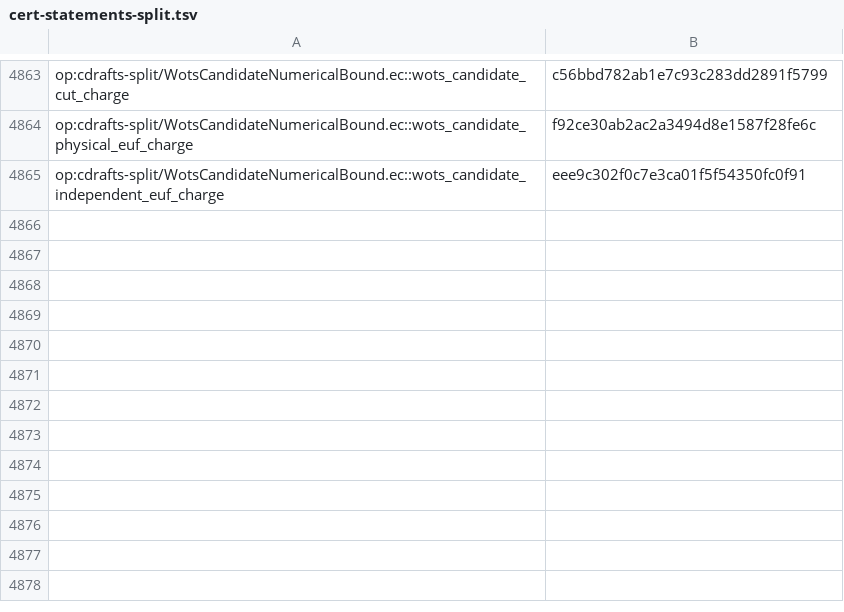
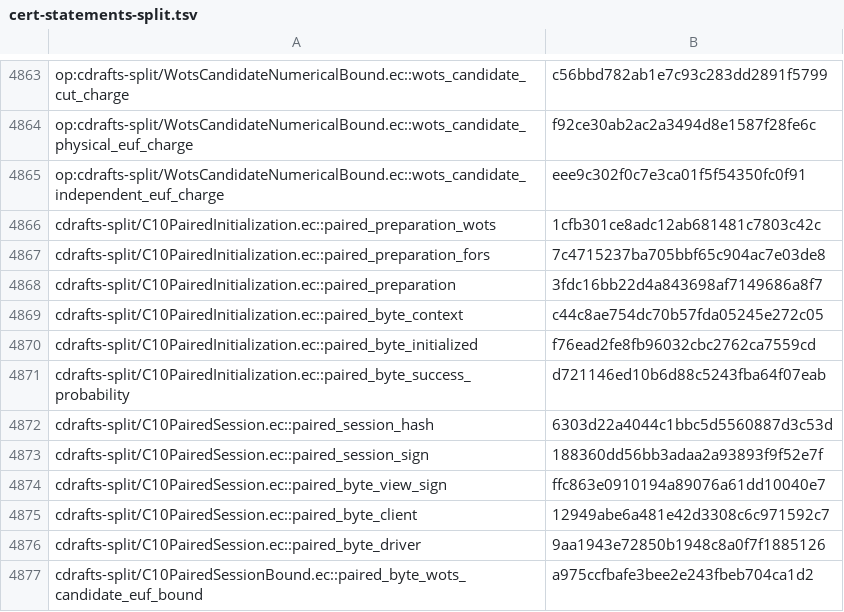
Before and after one commit to EthereumPhone/PQ1, a TSV file: contracts/verification/easycrypt/c10-port/cert-statements-split.tsv, drawn as a sheet; only a part is shown, gaps mark what is left out.

```diff
--- a/contracts/verification/easycrypt/c10-port/cert-statements-split.tsv
+++ b/contracts/verification/easycrypt/c10-port/cert-statements-split.tsv
@@ -4865 +4865,13 @@ op:cdrafts-split/WotsCandidateNumericalBound.ec::wots_candidate_physical_euf_cha
 op:cdrafts-split/WotsCandidateNumericalBound.ec::wots_candidate_independent_euf_charge	eee9c302f0c7e3ca01f5f54350fc0f91
+cdrafts-split/C10PairedInitialization.ec::paired_preparation_wots	1cfb301ce8adc12ab681481c7803c42c
+cdrafts-split/C10PairedInitialization.ec::paired_preparation_fors	7c4715237ba705bbf65c904ac7e03de8
+cdrafts-split/C10PairedInitialization.ec::paired_preparation	3fdc16bb22d4a843698af7149686a8f7
+cdrafts-split/C10PairedInitialization.ec::paired_byte_context	c44c8ae754dc70b57fda05245e272c05
+cdrafts-split/C10PairedInitialization.ec::paired_byte_initialized	f76ead2fe8fb96032cbc2762ca7559cd
+cdrafts-split/C10PairedInitialization.ec::paired_byte_success_probability	d721146ed10b6d88c5243fba64f07eab
+cdrafts-split/C10PairedSession.ec::paired_session_hash	6303d22a4044c1bbc5d5560887d3c53d
+cdrafts-split/C10PairedSession.ec::paired_session_sign	188360dd56bb3adaa2a93893f9f52e7f
+cdrafts-split/C10PairedSession.ec::paired_byte_view_sign	ffc863e0910194a89076a61dd10040e7
+cdrafts-split/C10PairedSession.ec::paired_byte_client	12949abe6a481e42d3308c6c971592c7
+cdrafts-split/C10PairedSession.ec::paired_byte_driver	9aa1943e72850b1948c8a0f7f1885126
+cdrafts-split/C10PairedSessionBound.ec::paired_byte_wots_candidate_euf_bound	a975ccfbafe3bee2e243fbeb704ca1d2
```
Also changed, not shown: contracts/verification/easycrypt/c10-port/cert-baseline-split.tsv, contracts/verification/easycrypt/c10-port/cert-cone-files-split.tsv, 52 other files.
